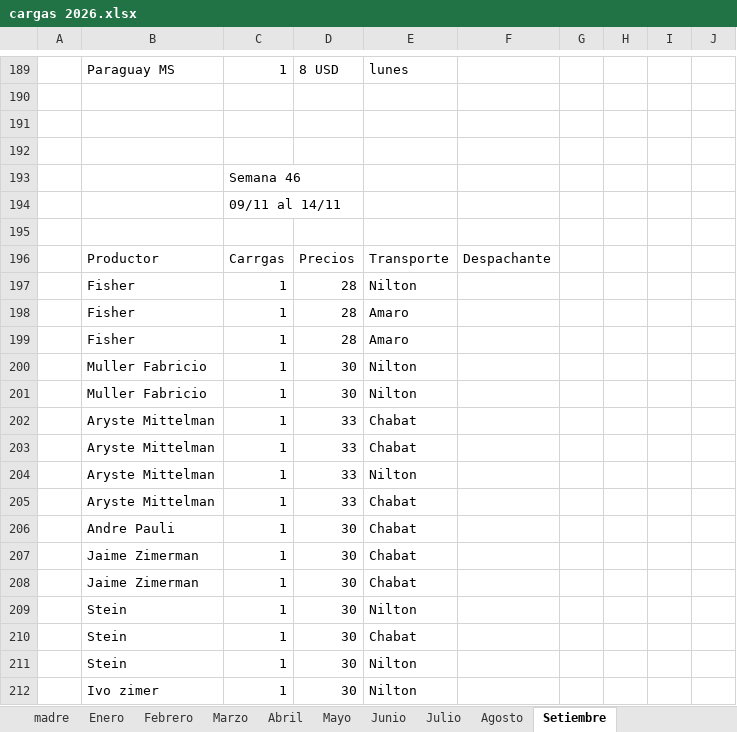
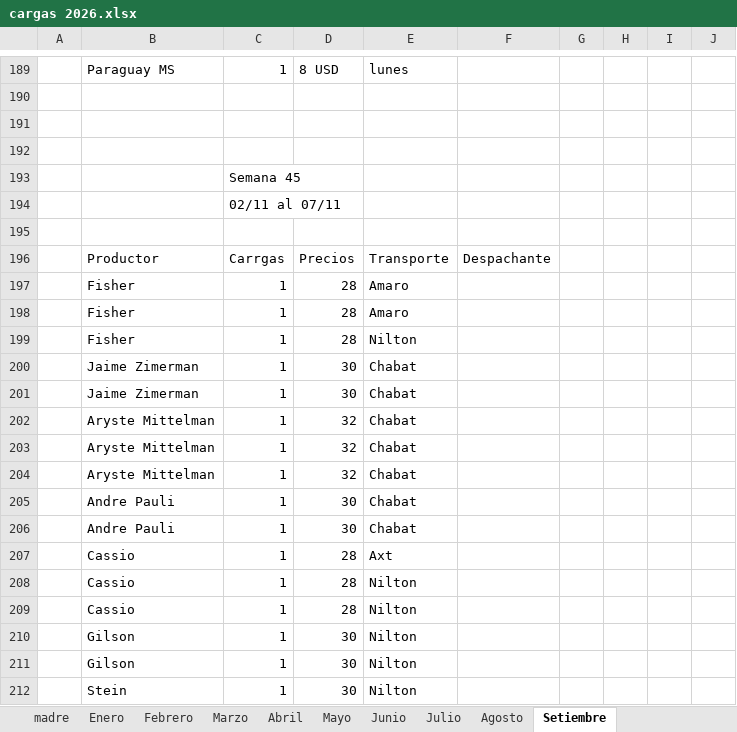
Before and after one commit to ingenieria-pepe/gonza_pepe, an Excel workbook: fuentes/cargas 2026.xlsx, sheet Setiembre, drawn as a sheet; only a part is shown, gaps mark what is left out; the shorter side is filled out with more unchanged rows; values as stored, in another font and other column widths than the file's, no borders; the diff covers the shown part only; the diff names each change by its address in the sheet, - before the commit and + after, or states it on an @@ line.

```diff
--- a/fuentes/cargas 2026.xlsx (sheet Setiembre)
+++ b/fuentes/cargas 2026.xlsx (sheet Setiembre)
+row 193:  |  | Semana 45
+row 194:  |  | 02/11 al 07/11
+row 195: (empty)
+row 196:  | Productor | Carrgas | Precios | Transporte | Despachante
+row 197:  | Fisher | 1 | 28 | Amaro
+row 198:  | Fisher | 1 | 28 | Amaro
+row 199:  | Fisher | 1 | 28 | Nilton
+row 200:  | Jaime Zimerman | 1 | 30 | Chabat
+row 201:  | Jaime Zimerman | 1 | 30 | Chabat
+row 202:  | Aryste Mittelman | 1 | 32 | Chabat
+row 203:  | Aryste Mittelman | 1 | 32 | Chabat
+row 204:  | Aryste Mittelman | 1 | 32 | Chabat
+row 205:  | Andre Pauli | 1 | 30 | Chabat
+row 206:  | Andre Pauli | 1 | 30 | Chabat
+row 207:  | Cassio | 1 | 28 | Axt
+row 208:  | Cassio | 1 | 28 | Nilton
+row 209:  | Cassio | 1 | 28 | Nilton
+row 210:  | Gilson | 1 | 30 | Nilton
+row 211:  | Gilson | 1 | 30 | Nilton
+row 212:  | Stein | 1 | 30 | Nilton
```
Also changed, not shown: 15 added rows and 2 edited cells elsewhere in this sheet, fuentes/precios_banana_BJLapa.xlsx, fuentes/precios_banana_NMinas.xlsx, 32 other files.
